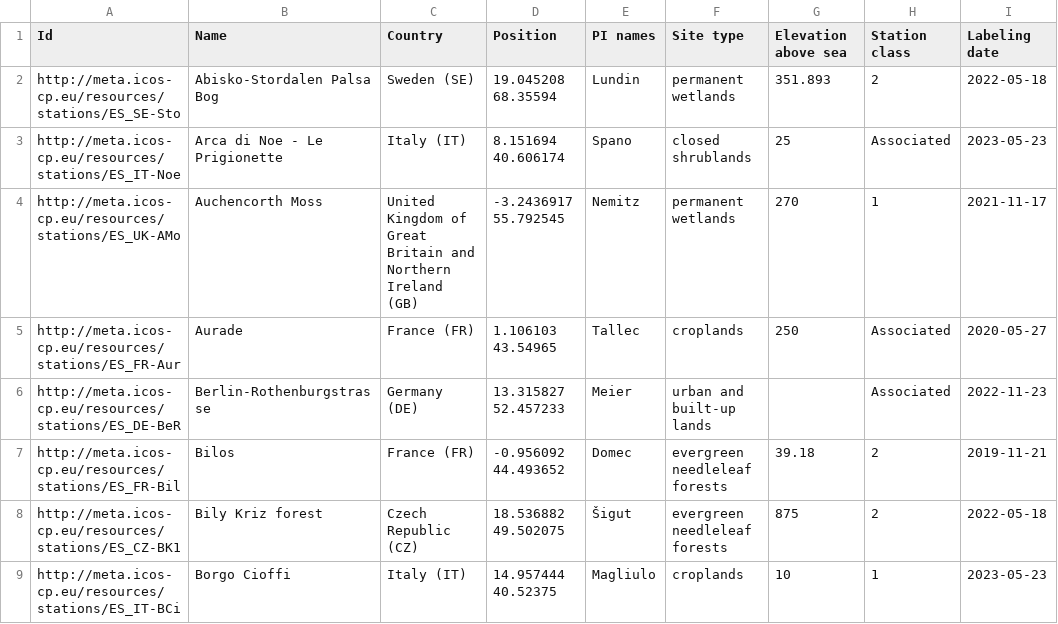
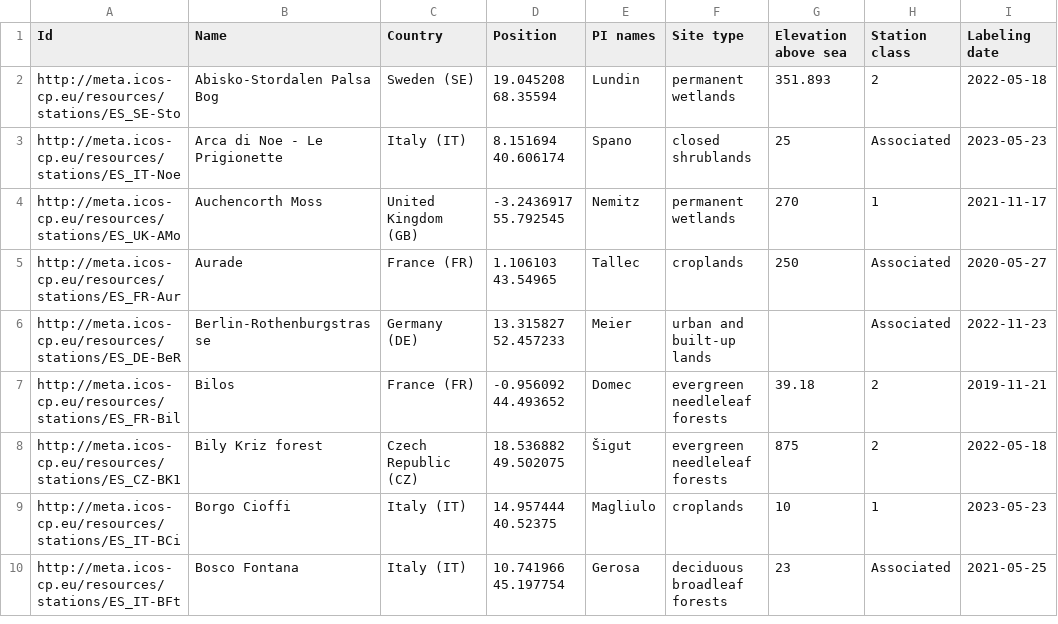
Before and after one commit to MagicForrest/DGVMBenchmarks, a CSV file: inst/extdata/ICOS/ICOS_stations_info1.csv, drawn as a sheet; only a part is shown; the shorter side is filled out with more unchanged rows; the diff names each change by its address in the sheet, - before the commit and + after, or states it on an @@ line.

Commit message:
uod country

```diff
--- a/inst/extdata/ICOS/ICOS_stations_info1.csv
+++ b/inst/extdata/ICOS/ICOS_stations_info1.csv
-C4 (Country): United Kingdom of Great Britain and Northern Ireland (GB)
+C4 (Country): United Kingdom (GB)
```
